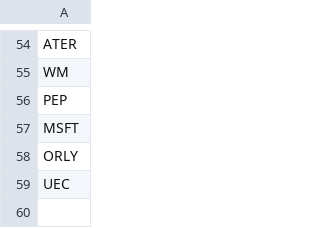
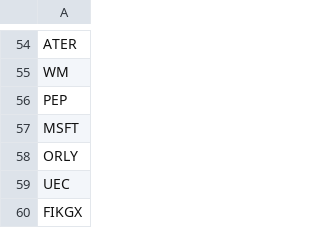
Before and after one commit to wilfonba/MA342---Intro-To-Computational-Modeling-Spring-2022, a CSV file: Project04/stonks.csv, drawn as a sheet; only a part is shown, gaps mark what is left out.

```diff
--- a/Project04/stonks.csv
+++ b/Project04/stonks.csv
@@ -59 +59,2 @@ ORLY
 UEC
+FIKGX
```
Also changed, not shown: 3 other files.
